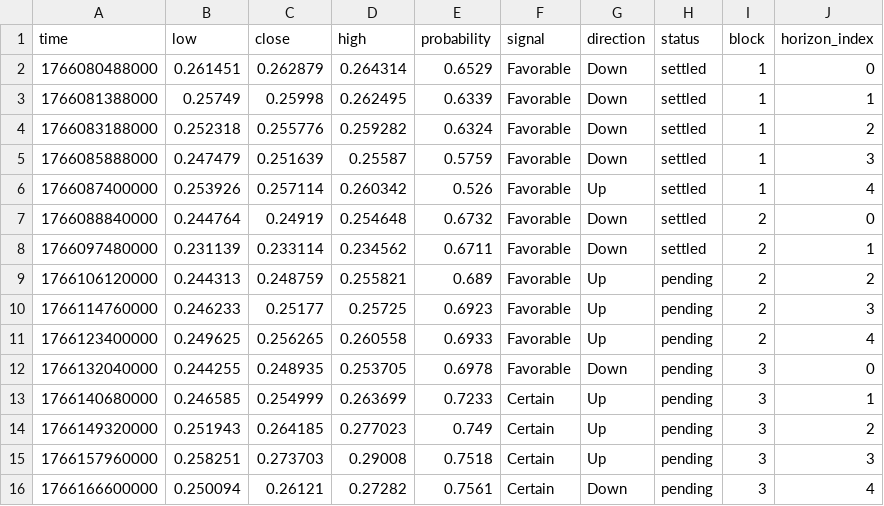
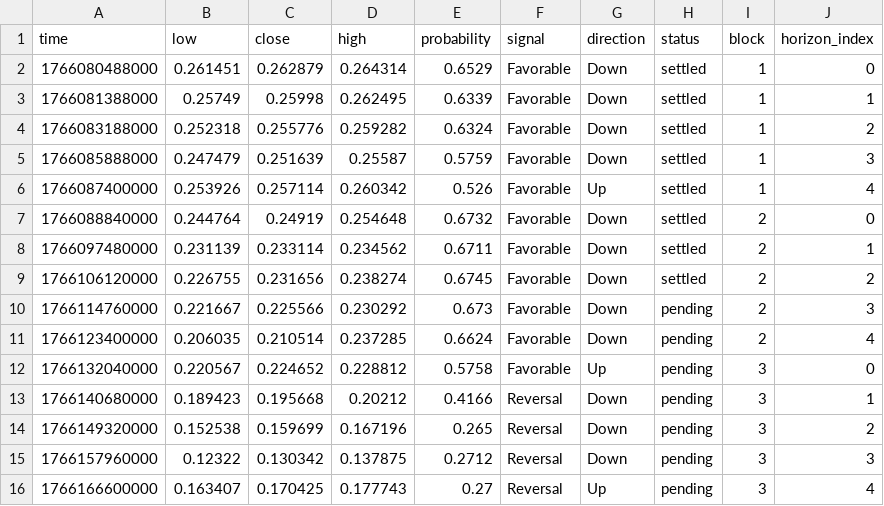
Before and after one commit to Cipherion-Market-Research/abacus-trading-view, a CSV file: data/dex/fabortusd_predictions.csv, drawn as a sheet.

```diff
--- a/data/dex/fabortusd_predictions.csv
+++ b/data/dex/fabortusd_predictions.csv
@@ -8,9 +8,9 @@ time,low,close,high,probability,signal,direction,status,block,horizon_index
 1766097480000,0.231139,0.233114,0.234562,0.6711,Favorable,Down,settled,2,1
-1766106120000,0.244313,0.248759,0.255821,0.689,Favorable,Up,pending,2,2
-1766114760000,0.246233,0.25177,0.25725,0.6923,Favorable,Up,pending,2,3
-1766123400000,0.249625,0.256265,0.260558,0.6933,Favorable,Up,pending,2,4
-1766132040000,0.244255,0.248935,0.253705,0.6978,Favorable,Down,pending,3,0
-1766140680000,0.246585,0.254999,0.263699,0.7233,Certain,Up,pending,3,1
-1766149320000,0.251943,0.264185,0.277023,0.749,Certain,Up,pending,3,2
-1766157960000,0.258251,0.273703,0.29008,0.7518,Certain,Up,pending,3,3
-1766166600000,0.250094,0.26121,0.27282,0.7561,Certain,Down,pending,3,4
+1766106120000,0.226755,0.231656,0.238274,0.6745,Favorable,Down,settled,2,2
+1766114760000,0.221667,0.225566,0.230292,0.673,Favorable,Down,pending,2,3
+1766123400000,0.206035,0.210514,0.237285,0.6624,Favorable,Down,pending,2,4
+1766132040000,0.220567,0.224652,0.228812,0.5758,Favorable,Up,pending,3,0
+1766140680000,0.189423,0.195668,0.20212,0.4166,Reversal,Down,pending,3,1
+1766149320000,0.152538,0.159699,0.167196,0.265,Reversal,Down,pending,3,2
+1766157960000,0.12322,0.130342,0.137875,0.2712,Reversal,Down,pending,3,3
+1766166600000,0.163407,0.170425,0.177743,0.27,Reversal,Up,pending,3,4
```
Also changed, not shown: data/crypto/adausdt_predictions.csv, data/crypto/atomusdt_predictions.csv, 10 other files.
